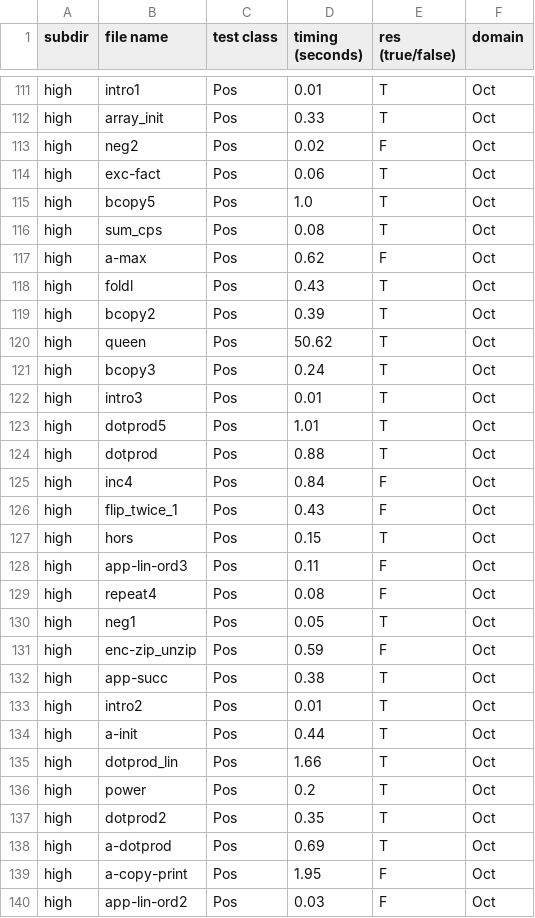
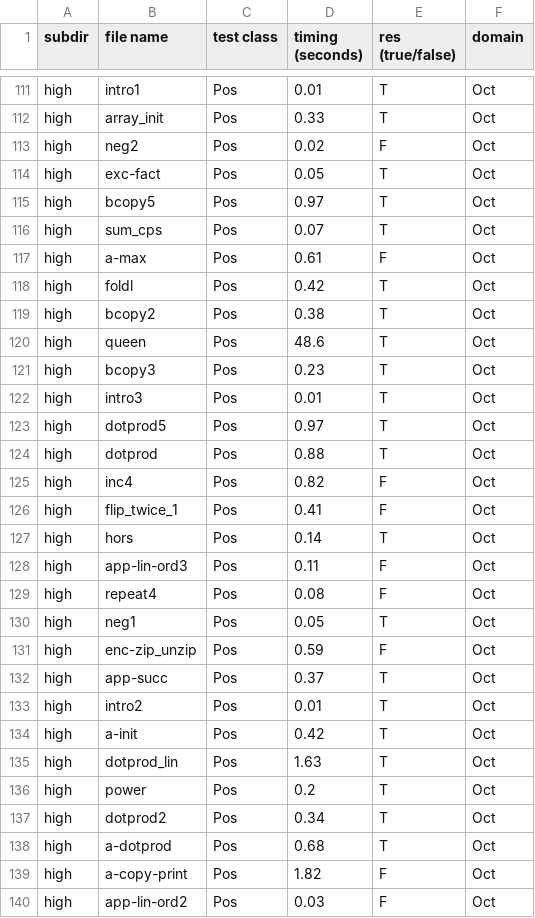
Before and after one commit to nyu-acsys/drift, a CSV file: result/1-sensitive/unv/res1-oct-standard.csv, drawn as a sheet; only a part is shown, gaps mark what is left out; the diff covers the shown part only.

```diff
--- a/result/1-sensitive/unv/res1-oct-standard.csv
+++ b/result/1-sensitive/unv/res1-oct-standard.csv
@@ -113,16 +113,16 @@ high,array_init,Pos,0.33,T,Oct
 high,neg2,Pos,0.02,F,Oct
-high,exc-fact,Pos,0.06,T,Oct
-high,bcopy5,Pos,1.0,T,Oct
-high,sum_cps,Pos,0.08,T,Oct
-high,a-max,Pos,0.62,F,Oct
-high,foldl,Pos,0.43,T,Oct
-high,bcopy2,Pos,0.39,T,Oct
-high,queen,Pos,50.62,T,Oct
-high,bcopy3,Pos,0.24,T,Oct
+high,exc-fact,Pos,0.05,T,Oct
+high,bcopy5,Pos,0.97,T,Oct
+high,sum_cps,Pos,0.07,T,Oct
+high,a-max,Pos,0.61,F,Oct
+high,foldl,Pos,0.42,T,Oct
+high,bcopy2,Pos,0.38,T,Oct
+high,queen,Pos,48.6,T,Oct
+high,bcopy3,Pos,0.23,T,Oct
 high,intro3,Pos,0.01,T,Oct
-high,dotprod5,Pos,1.01,T,Oct
+high,dotprod5,Pos,0.97,T,Oct
 high,dotprod,Pos,0.88,T,Oct
-high,inc4,Pos,0.84,F,Oct
-high,flip_twice_1,Pos,0.43,F,Oct
-high,hors,Pos,0.15,T,Oct
+high,inc4,Pos,0.82,F,Oct
+high,flip_twice_1,Pos,0.41,F,Oct
+high,hors,Pos,0.14,T,Oct
 high,app-lin-ord3,Pos,0.11,F,Oct
@@ -131,10 +131,10 @@ high,neg1,Pos,0.05,T,Oct
 high,enc-zip_unzip,Pos,0.59,F,Oct
-high,app-succ,Pos,0.38,T,Oct
+high,app-succ,Pos,0.37,T,Oct
 high,intro2,Pos,0.01,T,Oct
-high,a-init,Pos,0.44,T,Oct
-high,dotprod_lin,Pos,1.66,T,Oct
+high,a-init,Pos,0.42,T,Oct
+high,dotprod_lin,Pos,1.63,T,Oct
 high,power,Pos,0.2,T,Oct
-high,dotprod2,Pos,0.35,T,Oct
-high,a-dotprod,Pos,0.69,T,Oct
-high,a-copy-print,Pos,1.95,F,Oct
+high,dotprod2,Pos,0.34,T,Oct
+high,a-dotprod,Pos,0.68,T,Oct
+high,a-copy-print,Pos,1.82,F,Oct
 high,app-lin-ord2,Pos,0.03,F,Oct
```
Also changed, not shown: 133 edited cells elsewhere in this file, 2 other files.
